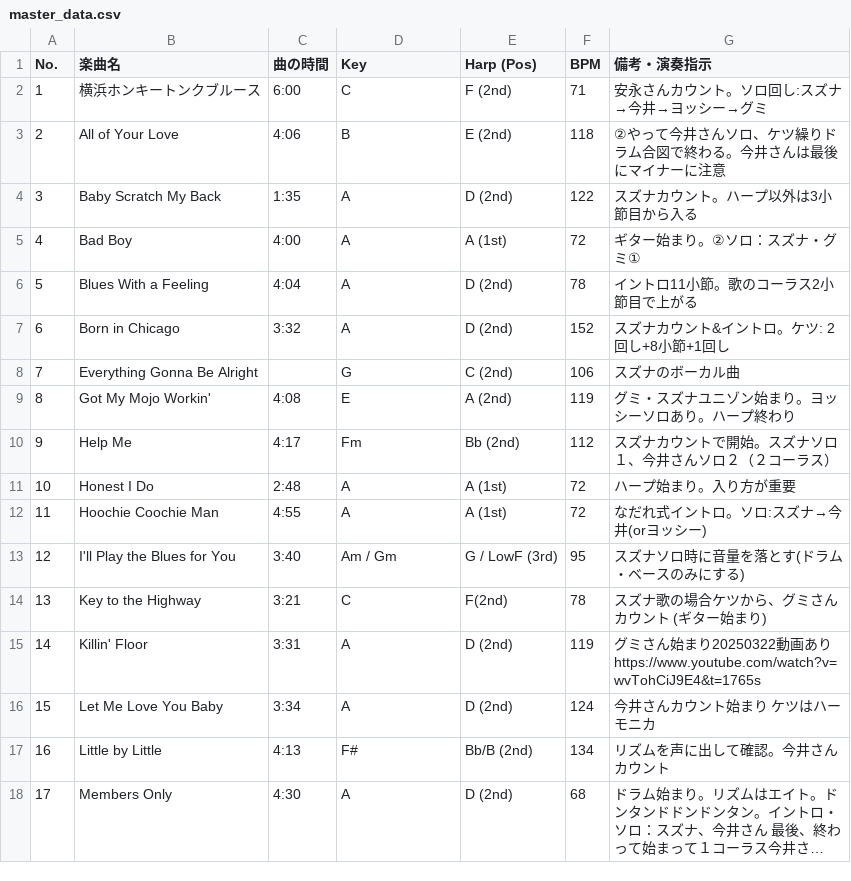
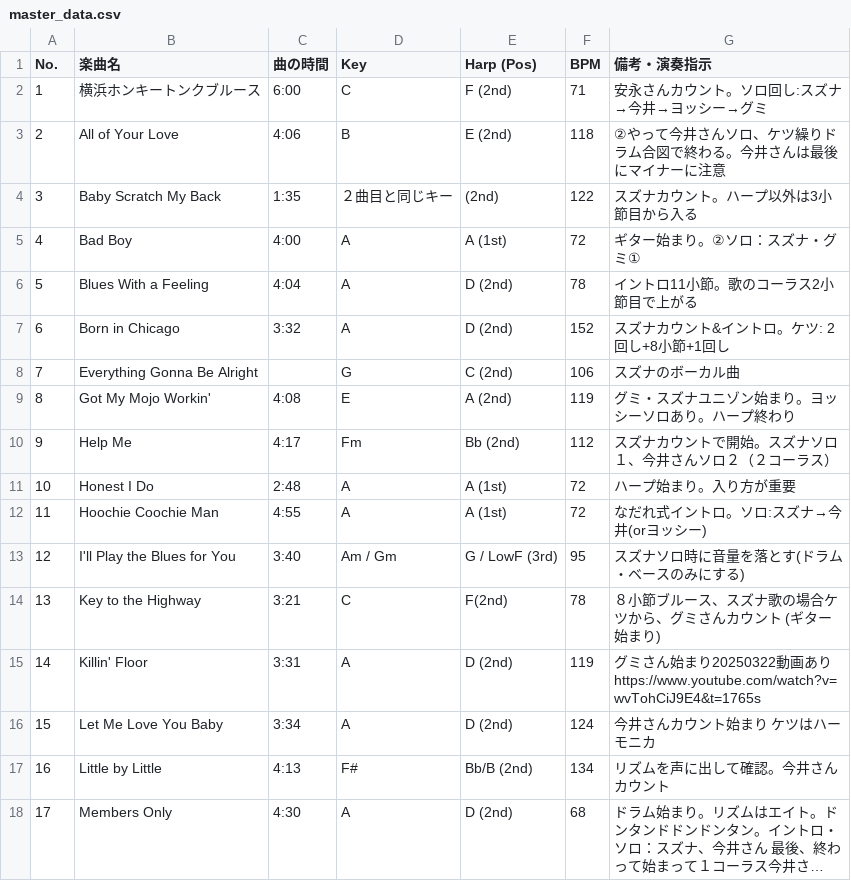
Before and after one commit to naoyuki0315/chicago-setlist-v2, a CSV file: master_data.csv, drawn as a sheet; only a part is shown; long unchanged cells end in ….

Commit message:
Add files via upload

```diff
--- a/master_data.csv
+++ b/master_data.csv
@@ -3,3 +3,3 @@ No.,楽曲名,曲の時間,Key,Harp (Pos),BPM,備考・演奏指示
 2,All of Your Love,4:06,B,E (2nd),118,②やって今井さんソロ、ケツ繰りドラム合図で終わる。今井さんは最後にマイナーに注意
-3,Baby Scratch My Back,1:35,A,D (2nd),122,スズナカウント。ハープ以外は3小節目から入る
+3,Baby Scratch My Back,1:35,２曲目と同じキー,(2nd),122,スズナカウント。ハープ以外は3小節目から入る
 4,Bad Boy,4:00,A,A (1st),72,ギター始まり。②ソロ：スズナ・グミ①
@@ -13,3 +13,3 @@ No.,楽曲名,曲の時間,Key,Harp (Pos),BPM,備考・演奏指示
 12,I'll Play the Blues for You,3:40,Am / Gm,G / LowF (3rd),95,スズナソロ時に音量を落とす(ドラム・ベースのみにする)
-13,Key to the Highway,3:21,C,F(2nd),78,スズナ歌の場合ケツから、グミさんカウント (ギター始まり)
+13,Key to the Highway,3:21,C,F(2nd),78,８小節ブルース、スズナ歌の場合ケツから、グミさんカウント (ギター始まり)
 14,Killin' Floor,3:31,A,D (2nd),119,グミさん始まり20250322動画ありhttps://www.youtube.com/watch?v=wvTohCiJ9E4&t=1765s
```
